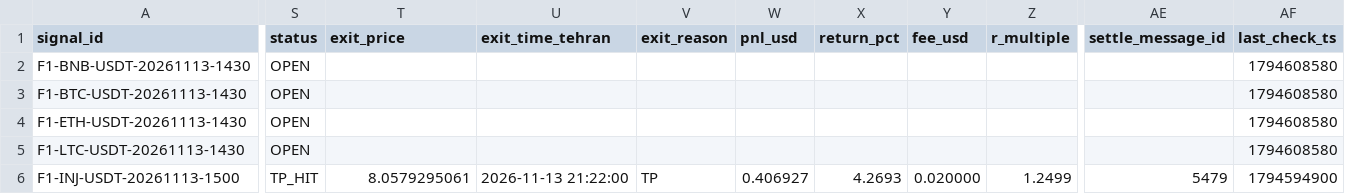
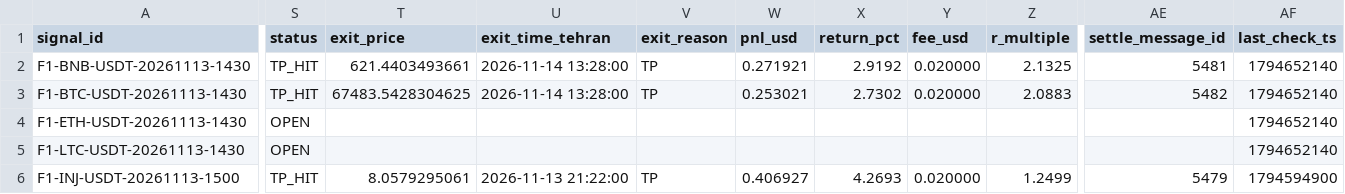
Before and after one commit to khosroabadiMehdi/PentaSignal, a CSV file: data/signals/2026-11-13.csv, drawn as a sheet; only a part is shown, gaps mark what is left out; the diff covers the shown part only; the diff names each change by its address in the sheet, - before the commit and + after, or states it on an @@ line.

```diff
--- a/data/signals/2026-11-13.csv
+++ b/data/signals/2026-11-13.csv
-S2:S3 (status): OPEN
+S2:S3 (status): TP_HIT
-T2 (exit_price): (empty)
+T2 (exit_price): 621.4403493661
-U2:U3 (exit_time_tehran): (empty)
+U2:U3 (exit_time_tehran): 2026-11-14 13:28:00
-V2:V3 (exit_reason): (empty)
+V2:V3 (exit_reason): TP
-W2 (pnl_usd): (empty)
+W2 (pnl_usd): 0.271921
-X2 (return_pct): (empty)
+X2 (return_pct): 2.9192
-Y2:Y3 (fee_usd): (empty)
+Y2:Y3 (fee_usd): 0.020000
-Z2 (r_multiple): (empty)
+Z2 (r_multiple): 2.1325
-AE2 (settle_message_id): (empty)
+AE2 (settle_message_id): 5481
-AF2:AF5 (last_check_ts): 1794608580
+AF2:AF5 (last_check_ts): 1794652140
-T3 (exit_price): (empty)
+T3 (exit_price): 67483.5428304625
-W3 (pnl_usd): (empty)
+W3 (pnl_usd): 0.253021
-X3 (return_pct): (empty)
+X3 (return_pct): 2.7302
-Z3 (r_multiple): (empty)
+Z3 (r_multiple): 2.0883
-AE3 (settle_message_id): (empty)
+AE3 (settle_message_id): 5482
```
Also changed, not shown: 2 edited cells elsewhere in this file, 23 other files.
